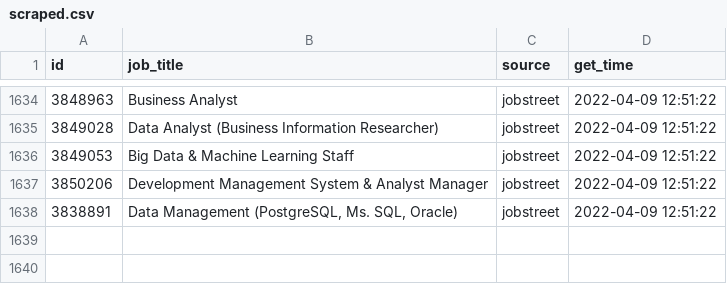
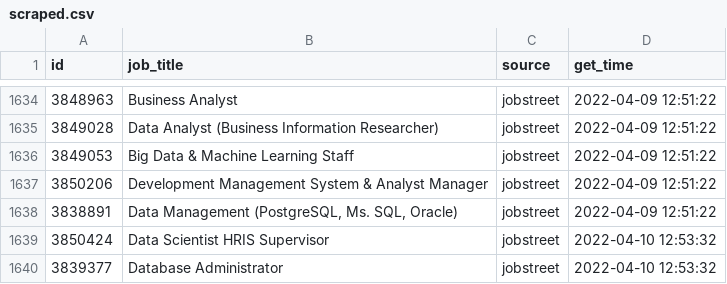
Before and after one commit to akherlan/jobvacancy, a CSV file: output/scraped.csv, drawn as a sheet; only a part is shown, gaps mark what is left out; the diff names each change by its address in the sheet, - before the commit and + after, or states it on an @@ line.

Commit message:
New update

```diff
--- a/output/scraped.csv
+++ b/output/scraped.csv
+row 1639: 3850424 | Data Scientist HRIS Supervisor | jobstreet | 2022-04-10 12:53:32
+row 1640: 3839377 | Database Administrator | jobstreet | 2022-04-10 12:53:32
```
